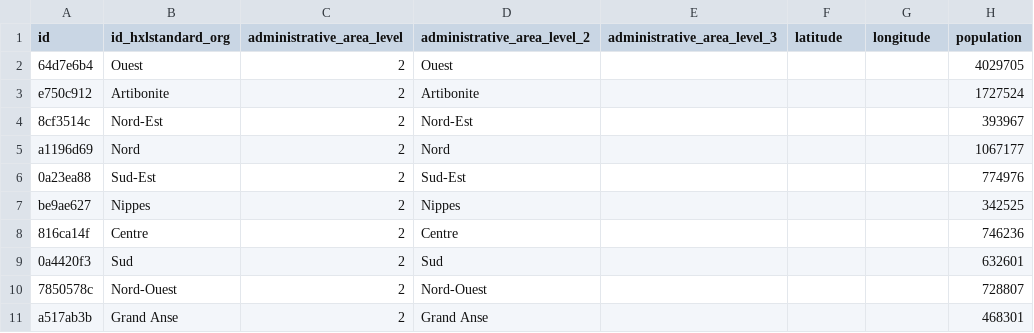
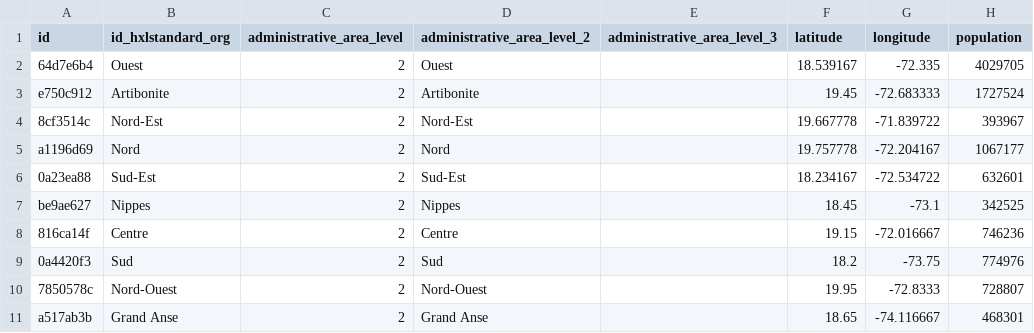
Before and after one commit to covid19datahub/COVID19, a CSV file: inst/extdata/db/HTI.csv, drawn as a sheet.

```diff
--- a/inst/extdata/db/HTI.csv
+++ b/inst/extdata/db/HTI.csv
@@ -1,11 +1,11 @@
 "id","id_hxlstandard_org","administrative_area_level","administrative_area_level_2","administrative_area_level_3","latitude","longitude","population"
-"64d7e6b4","Ouest",2,"Ouest",,,,4029705
-"e750c912","Artibonite",2,"Artibonite",,,,1727524
-"8cf3514c","Nord-Est",2,"Nord-Est",,,,393967
-"a1196d69","Nord",2,"Nord",,,,1067177
-"0a23ea88","Sud-Est",2,"Sud-Est",,,,774976
-"be9ae627","Nippes",2,"Nippes",,,,342525
-"816ca14f","Centre",2,"Centre",,,,746236
-"0a4420f3","Sud",2,"Sud",,,,632601
-"7850578c","Nord-Ouest",2,"Nord-Ouest",,,,728807
-"a517ab3b","Grand Anse",2,"Grand Anse",,,,468301
+"64d7e6b4","Ouest",2,"Ouest",,18.539167,-72.335,4029705
+"e750c912","Artibonite",2,"Artibonite",,19.45,-72.683333,1727524
+"8cf3514c","Nord-Est",2,"Nord-Est",,19.667778,-71.839722,393967
+"a1196d69","Nord",2,"Nord",,19.757778,-72.204167,1067177
+"0a23ea88","Sud-Est",2,"Sud-Est",,18.234167,-72.534722,632601
+"be9ae627","Nippes",2,"Nippes",,18.45,-73.1,342525
+"816ca14f","Centre",2,"Centre",,19.15,-72.016667,746236
+"0a4420f3","Sud",2,"Sud",,18.2,-73.75,774976
+"7850578c","Nord-Ouest",2,"Nord-Ouest",,19.95,-72.8333,728807
+"a517ab3b","Grand Anse",2,"Grand Anse",,18.65,-74.116667,468301
```
Also changed, not shown: inst/extdata/db/NLD.csv, inst/extdata/db/RUS.csv, 1 other file.
